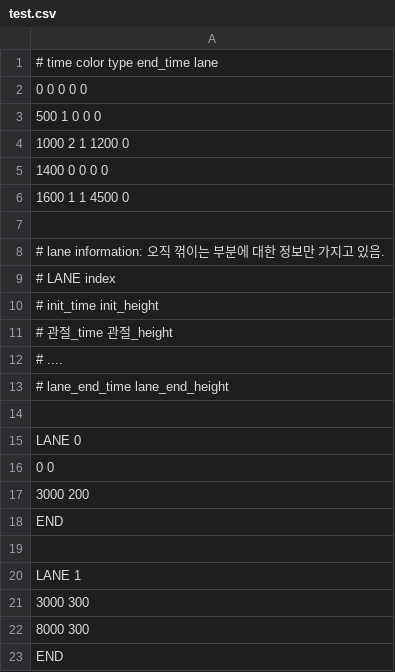
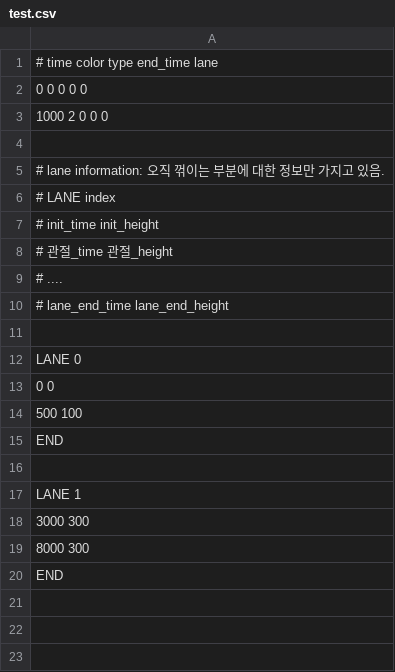
Before and after one commit to junu192857/Vexatonic-dash-2, a CSV file: vexatonic-dash-2/Charts/test.csv, drawn as a sheet.

```diff
--- a/vexatonic-dash-2/Charts/test.csv
+++ b/vexatonic-dash-2/Charts/test.csv
@@ -2,6 +2,3 @@
 0 0 0 0 0
-500 1 0 0 0
-1000 2 1 1200 0
-1400 0 0 0 0
-1600 1 1 4500 0
+1000 2 0 0 0
 
@@ -16,3 +13,3 @@ LANE 0
 0 0
-3000 200
+500 100
 END
```
Also changed, not shown: 2 other files.
